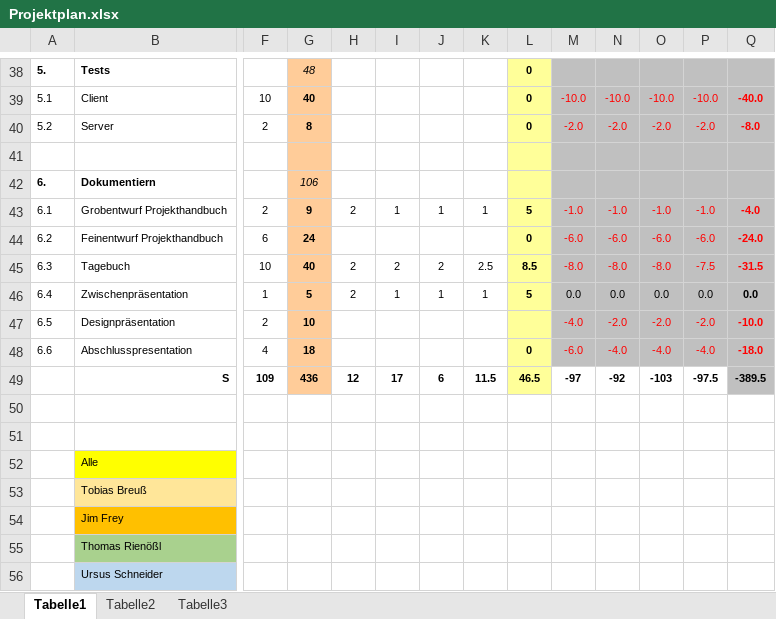
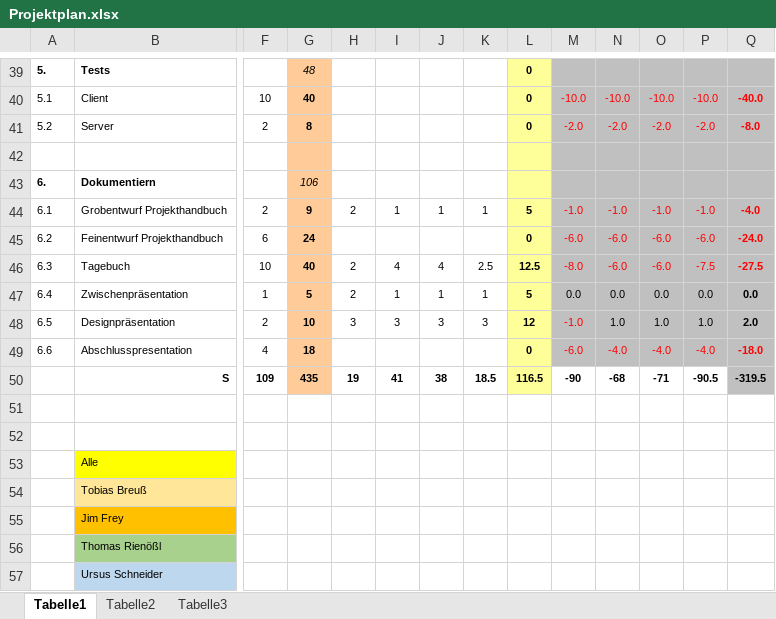
Before and after one commit to ChangeTheCode/AlienHacky, an Excel workbook: Projekt Handbuch/Projektplan.xlsx, sheet Tabelle1, drawn as a sheet; only a part is shown, gaps mark what is left out; values as stored, in another font and other column widths than the file's, no borders; charts and pictures not drawn; addresses are those after the commit; the diff covers the shown part only; the diff names each change by its address in the sheet, - before the commit and + after, or states it on an @@ line.

```diff
--- a/Projekt Handbuch/Projektplan.xlsx (sheet Tabelle1)
+++ b/Projekt Handbuch/Projektplan.xlsx (sheet Tabelle1)
-I46: 2
+I46: 4
-J46: 2
+J46: 4
-L46: 8.5
+L46: 12.5
-N46: -8.0
+N46: -6.0
-O46: -8.0
+O46: -6.0
-Q46: -31.5
+Q46: -27.5
-H48: (empty)
+H48: 3
-I48: (empty)
+I48: 3
-J48: (empty)
+J48: 3
-K48: (empty)
+K48: 3
-L48: (empty)
+L48: 12
-M48: -4.0
+M48: -1.0
-N48: -2.0
+N48: 1.0
-N48:Q48 text colour: #FF0000
+N48:Q48 text colour: black
-O48: -2.0
+O48: 1.0
-P48: -2.0
+P48: 1.0
-Q48: -10.0
+Q48: 2.0
-G50: 436
+G50: 435
-H50: 12
+H50: 19
-I50: 17
+I50: 41
-J50: 6
+J50: 38
-K50: 11.5
+K50: 18.5
-L50: 46.5
+L50: 116.5
-M50: -97
+M50: -90
-N50: -92
+N50: -68
-O50: -103
+O50: -71
-P50: -97.5
+P50: -90.5
-Q50: -389.5
+Q50: -319.5
```
Also changed, not shown: 1 added row, 54 edited cells and cell formats elsewhere in this sheet, formulas that keep their value, Zeitblaetter/Tobias Breuß.xlsx.
